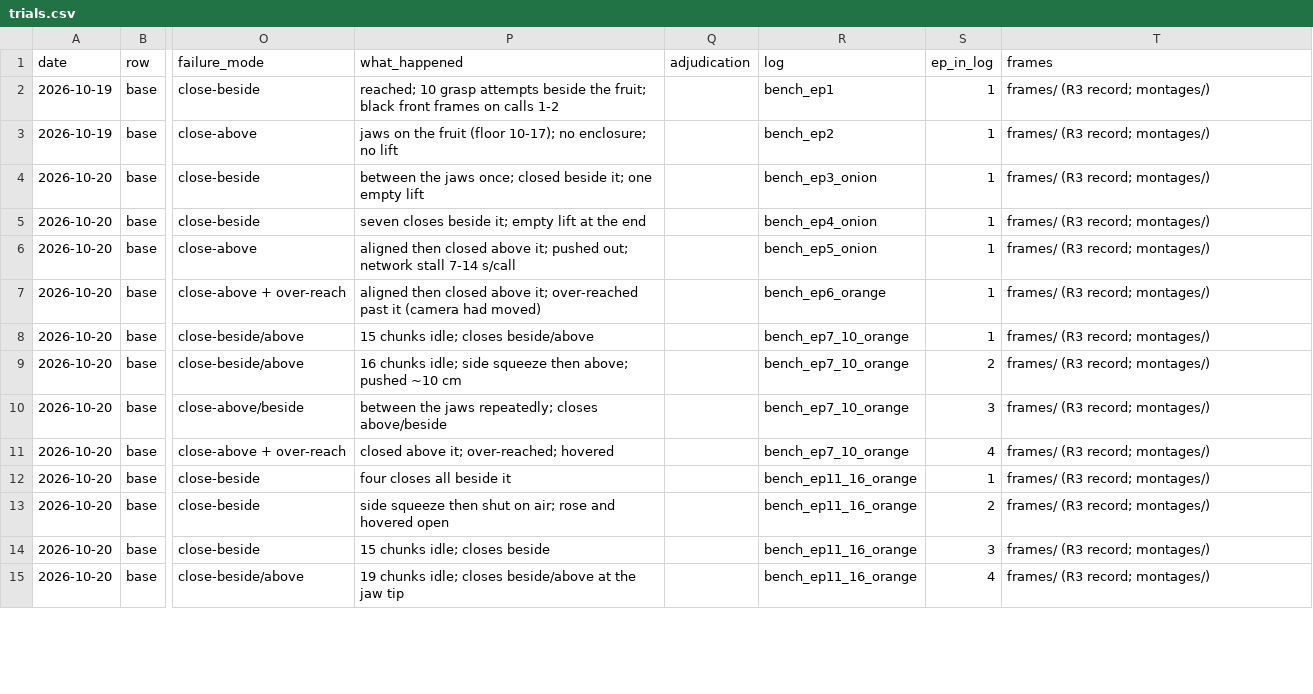
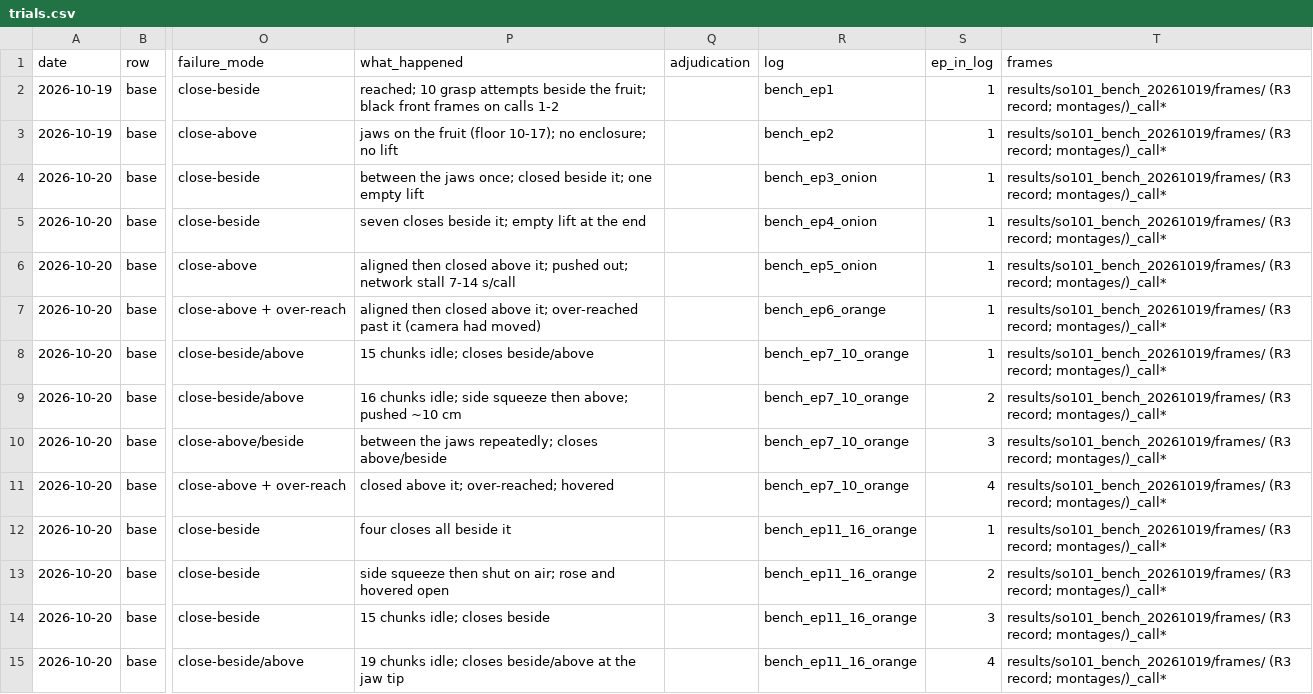
Before and after one commit to Gitgai/lerobot, a CSV file: projects/testproject/results/so101_bench_20261019/trials.csv, drawn as a sheet; only a part is shown, gaps mark what is left out; the diff covers the shown part only; the diff names each change by its address in the sheet, - before the commit and + after, or states it on an @@ line.

```diff
--- a/projects/testproject/results/so101_bench_20261019/trials.csv
+++ b/projects/testproject/results/so101_bench_20261019/trials.csv
-T2:T15 (frames): frames/ (R3 record; montages/)
+T2:T15 (frames): results/so101_bench_20261019/frames/ (R3 record; montages/)_call*
```
Also changed, not shown: 47 edited cells elsewhere in this file, projects/testproject/results/so101_bench_20261019/trials_full.csv, 2 other files.
